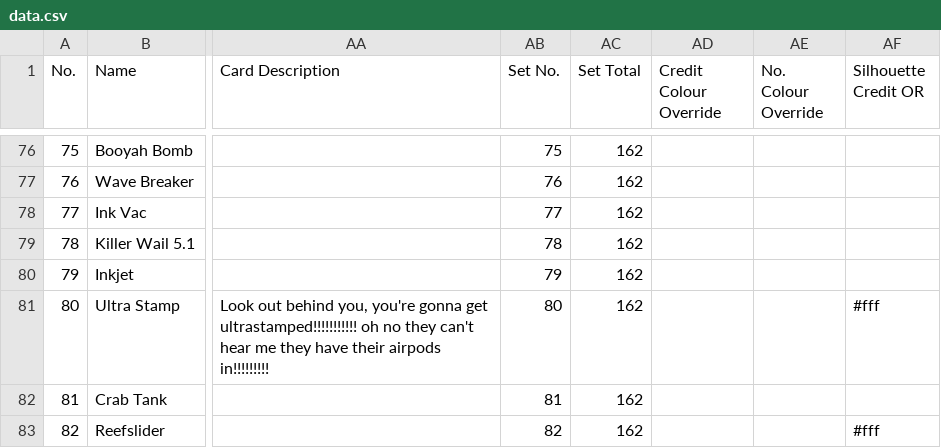
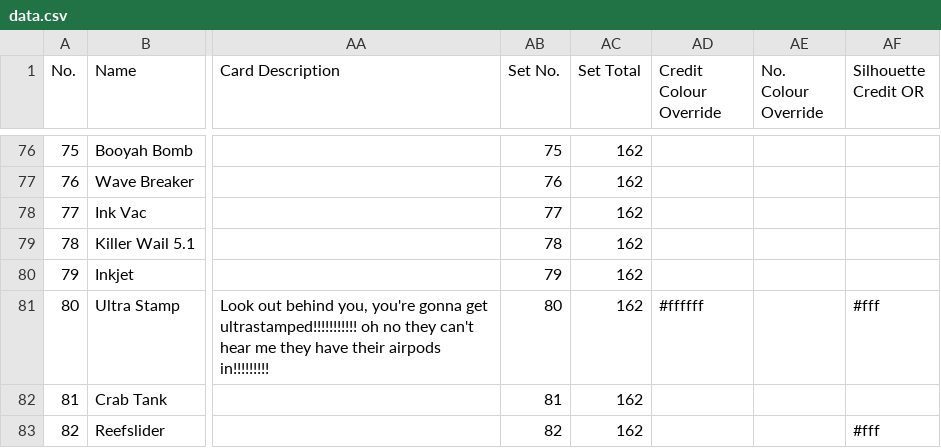
Before and after one commit to ArtySiege/ArtySiege.github.io, a CSV file: data.csv, drawn as a sheet; only a part is shown, gaps mark what is left out; the diff names each change by its address in the sheet, - before the commit and + after, or states it on an @@ line.

Commit message:
Updates

```diff
--- a/data.csv
+++ b/data.csv
-AD81 (Credit Colour Override): (empty)
+AD81 (Credit Colour Override): #ffffff
```
